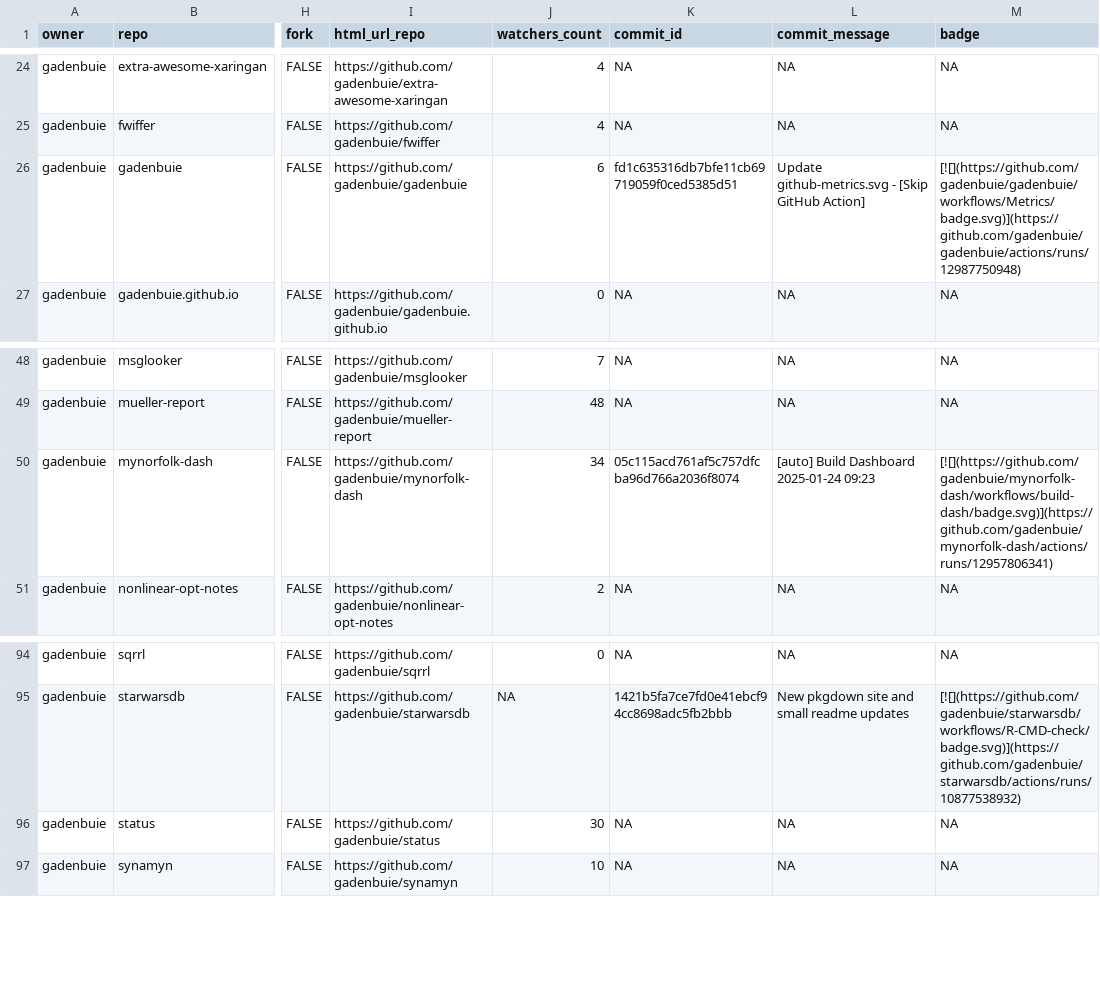
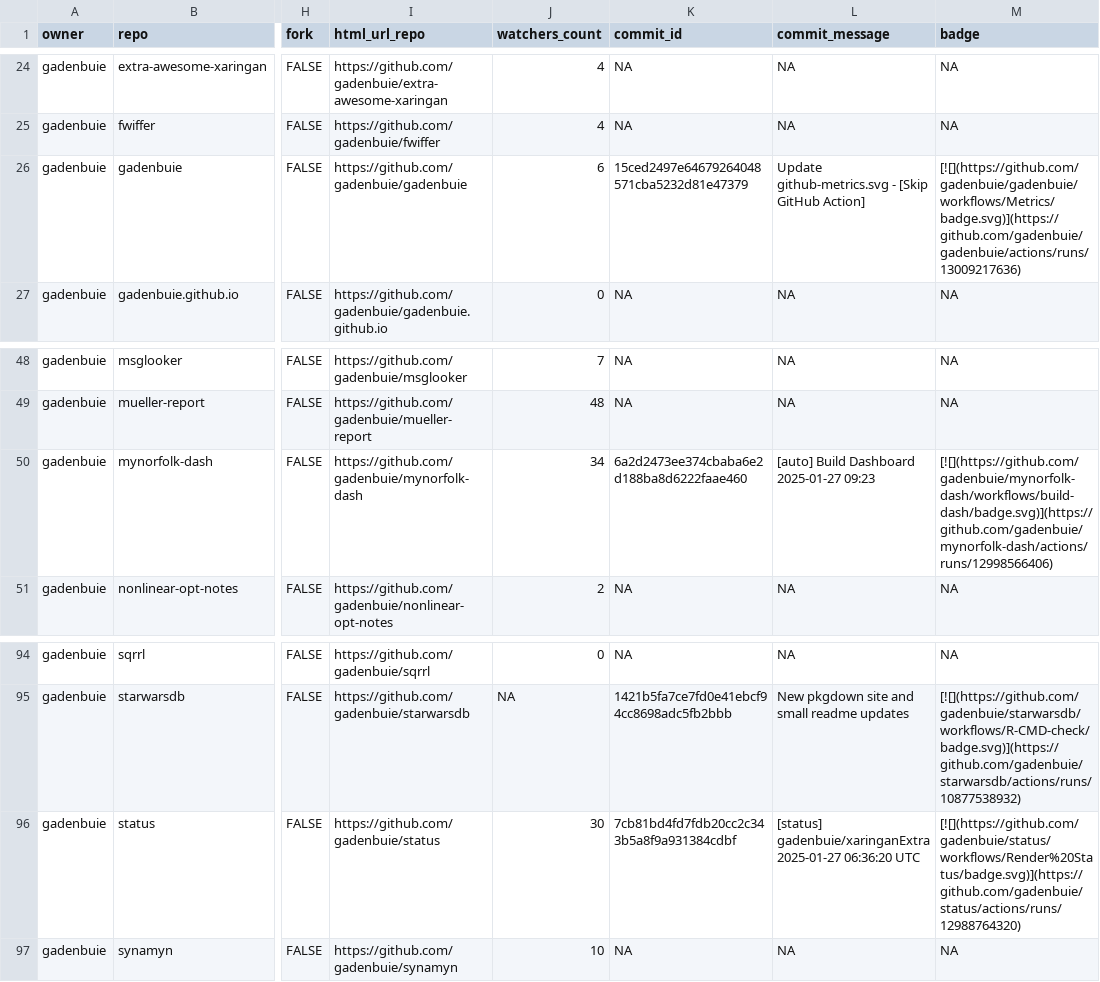
Before and after one commit to jimbrig/status, a CSV file: repos.csv, drawn as a sheet; only a part is shown, gaps mark what is left out; the diff names each change by its address in the sheet, - before the commit and + after, or states it on an @@ line.

```diff
--- a/repos.csv
+++ b/repos.csv
-K26 (commit_id): fd1c635316db7bfe11cb69719059f0ced5385d51
+K26 (commit_id): 15ced2497e64679264048571cba5232d81e47379
-M26 (badge): [![](https://github.com/gadenbuie/gadenbuie/workflows/Metrics/badge.svg)](https://github.com/gadenbuie/gadenbuie/actions/runs/12987750948)
+M26 (badge): [![](https://github.com/gadenbuie/gadenbuie/workflows/Metrics/badge.svg)](https://github.com/gadenbuie/gadenbuie/actions/runs/13009217636)
-K50 (commit_id): 05c115acd761af5c757dfcba96d766a2036f8074
+K50 (commit_id): 6a2d2473ee374cbaba6e2d188ba8d6222faae460
-L50 (commit_message): [auto] Build Dashboard 2025-01-24 09:23
+L50 (commit_message): [auto] Build Dashboard 2025-01-27 09:23
-M50 (badge): [![](https://github.com/gadenbuie/mynorfolk-dash/workflows/build-dash/badge.svg)](https://github.com/gadenbuie/mynorfolk-dash/actions/runs/12957806341)
+M50 (badge): [![](https://github.com/gadenbuie/mynorfolk-dash/workflows/build-dash/badge.svg)](https://github.com/gadenbuie/mynorfolk-dash/actions/runs/12998566406)
-K96 (commit_id): NA
+K96 (commit_id): 7cb81bd4fd7fdb20cc2c343b5a8f9a931384cdbf
-L96 (commit_message): NA
+L96 (commit_message): [status] gadenbuie/xaringanExtra 2025-01-27 06:36:20 UTC
-M96 (badge): NA
+M96 (badge): [![](https://github.com/gadenbuie/status/workflows/Render%20Status/badge.svg)](https://github.com/gadenbuie/status/actions/runs/12988764320)
```
Also changed, not shown: 2 other files.
